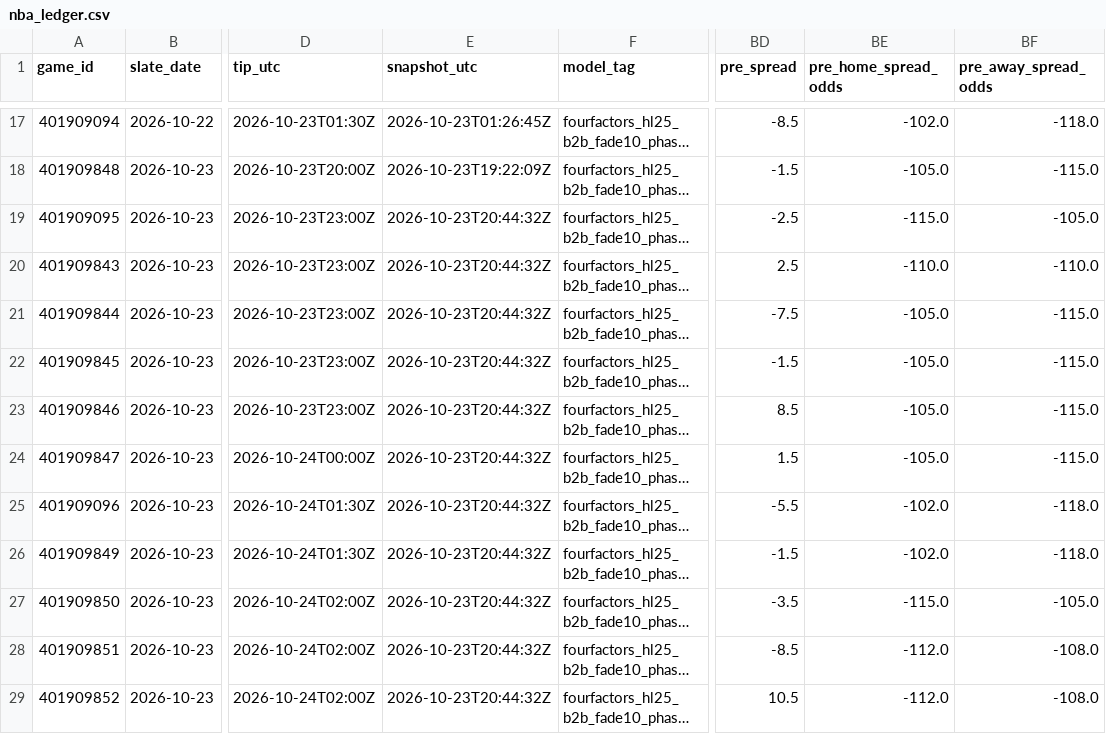
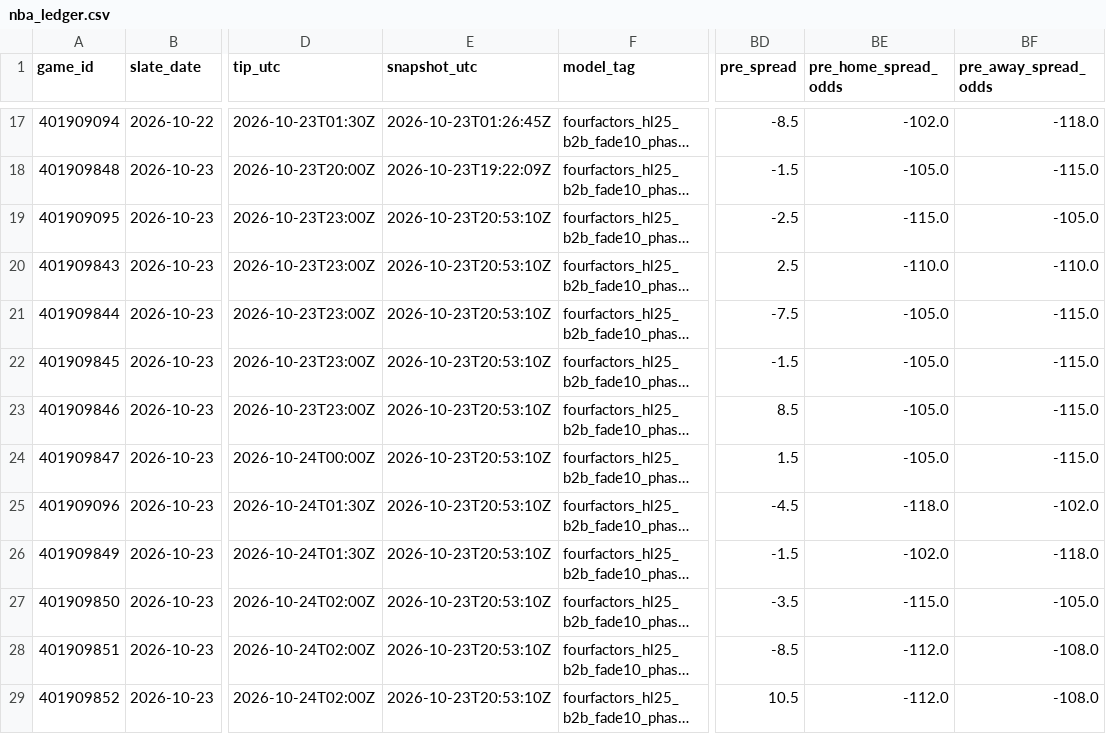
Before and after one commit to Dave356w/nba-matchups, a CSV file: data/nba_ledger.csv, drawn as a sheet; only a part is shown, gaps mark what is left out; long unchanged cells end in …; the diff names each change by its address in the sheet, - before the commit and + after, or states it on an @@ line.

```diff
--- a/data/nba_ledger.csv
+++ b/data/nba_ledger.csv
-E19:E29 (snapshot_utc): 2026-10-23T20:44:32Z
+E19:E29 (snapshot_utc): 2026-10-23T20:53:10Z
-BD25 (pre_spread): -5.5
+BD25 (pre_spread): -4.5
-BE25 (pre_home_spread_odds): -102.0
+BE25 (pre_home_spread_odds): -118.0
-BF25 (pre_away_spread_odds): -118.0
+BF25 (pre_away_spread_odds): -102.0
```
Also changed, not shown: data/nba_injuries.csv, data/nba_sleeper.csv, 1 other file.
